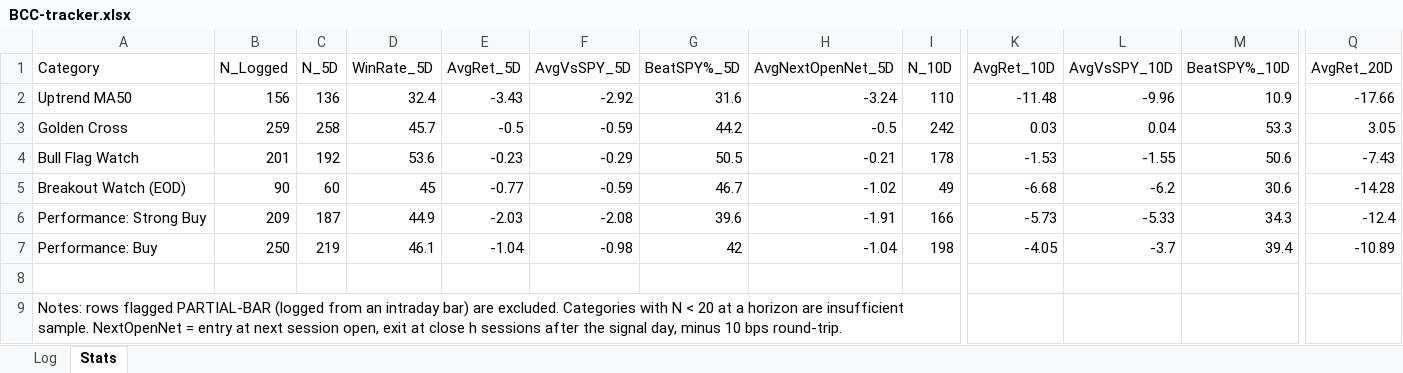
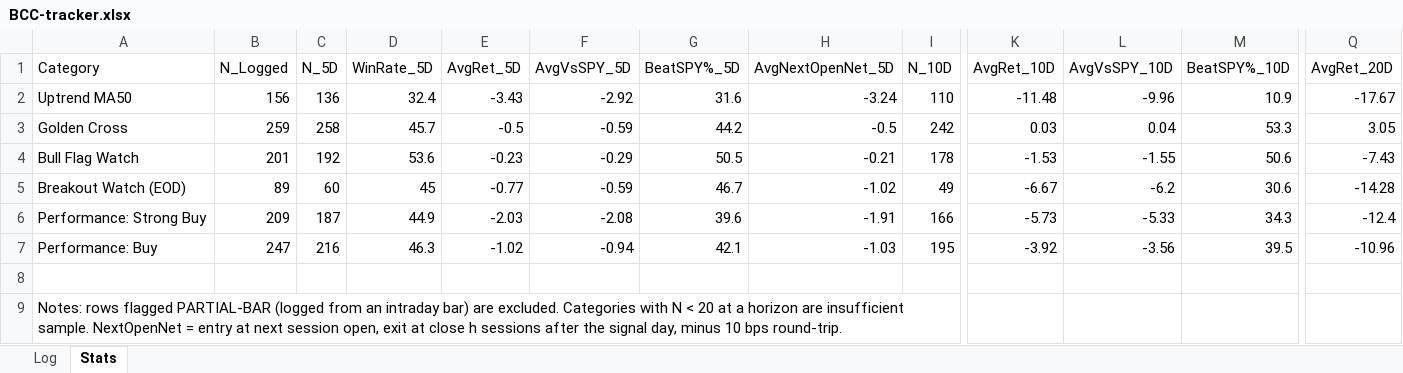
Before and after one commit to Moopheus1/Quant-Records, an Excel workbook: bcc/data/BCC-tracker.xlsx, sheet Stats, drawn as a sheet; only a part is shown, gaps mark what is left out; values as stored, in another font and other column widths than the file's, no borders; the diff covers the shown part only; the diff names each change by its address in the sheet, - before the commit and + after, or states it on an @@ line.

```diff
--- a/bcc/data/BCC-tracker.xlsx (sheet Stats)
+++ b/bcc/data/BCC-tracker.xlsx (sheet Stats)
-Q2 (AvgRet_20D): -17.66
+Q2 (AvgRet_20D): -17.67
-B5 (N_Logged): 90
+B5 (N_Logged): 89
-K5 (AvgRet_10D): -6.68
+K5 (AvgRet_10D): -6.67
-B7 (N_Logged): 250
+B7 (N_Logged): 247
-C7 (N_5D): 219
+C7 (N_5D): 216
-D7 (WinRate_5D): 46.1
+D7 (WinRate_5D): 46.3
-E7 (AvgRet_5D): -1.04
+E7 (AvgRet_5D): -1.02
-F7 (AvgVsSPY_5D): -0.98
+F7 (AvgVsSPY_5D): -0.94
-G7 (BeatSPY%_5D): 42
+G7 (BeatSPY%_5D): 42.1
-H7 (AvgNextOpenNet_5D): -1.04
+H7 (AvgNextOpenNet_5D): -1.03
-I7 (N_10D): 198
+I7 (N_10D): 195
-K7 (AvgRet_10D): -4.05
+K7 (AvgRet_10D): -3.92
-L7 (AvgVsSPY_10D): -3.7
+L7 (AvgVsSPY_10D): -3.56
-M7 (BeatSPY%_10D): 39.4
+M7 (BeatSPY%_10D): 39.5
-Q7 (AvgRet_20D): -10.89
+Q7 (AvgRet_20D): -10.96
```
Also changed, not shown: 6 edited cells elsewhere in this sheet, sheet Log, 2 other files.
